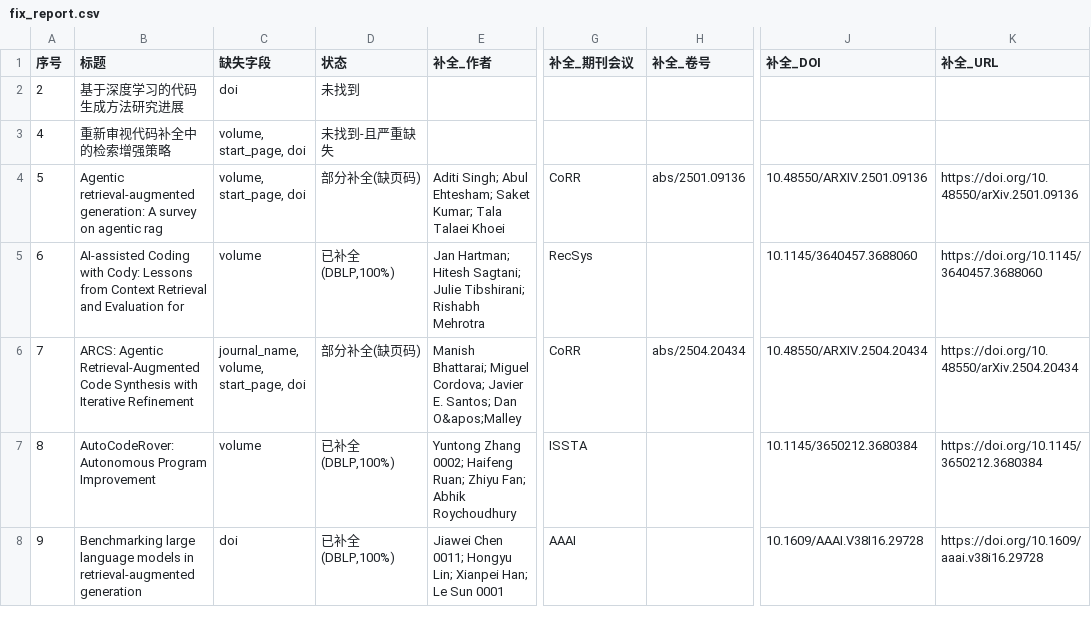
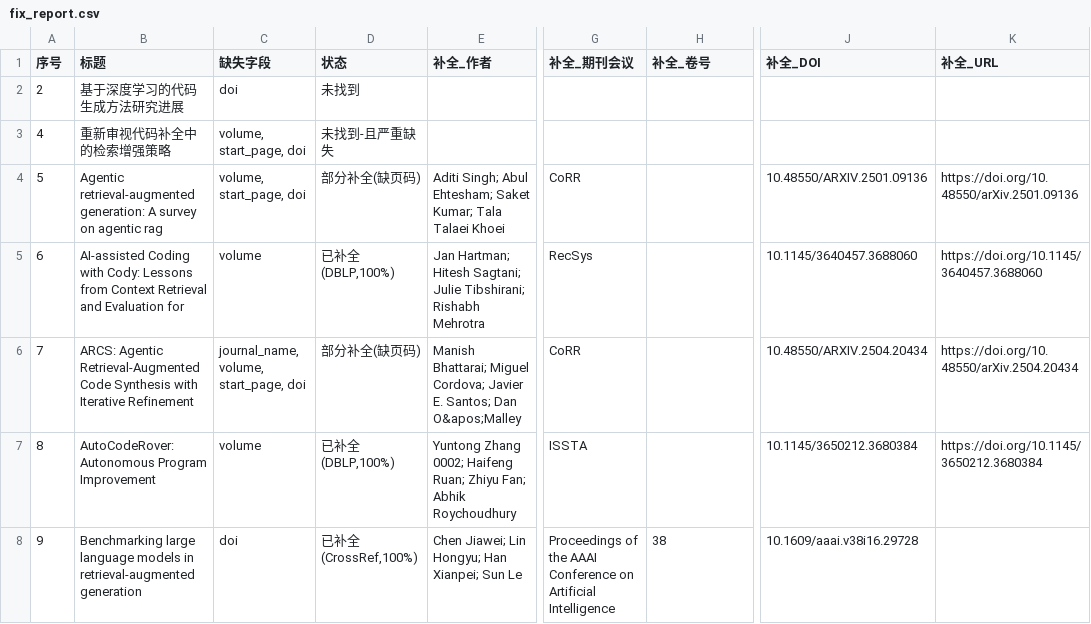
Before and after one commit to ying-hua/refill, a CSV file: fix_report.csv, drawn as a sheet; only a part is shown, gaps mark what is left out; the diff names each change by its address in the sheet, - before the commit and + after, or states it on an @@ line.

```diff
--- a/fix_report.csv
+++ b/fix_report.csv
-H4 (补全_卷号): abs/2501.09136
+H4 (补全_卷号): (empty)
-H6 (补全_卷号): abs/2504.20434
+H6 (补全_卷号): (empty)
-D8 (状态): 已补全(DBLP,100%)
+D8 (状态): 已补全(CrossRef,100%)
-E8 (补全_作者): Jiawei Chen 0011; Hongyu Lin; Xianpei Han; Le Sun 0001
+E8 (补全_作者): Chen Jiawei; Lin Hongyu; Han Xianpei; Sun Le
-G8 (补全_期刊会议): AAAI
+G8 (补全_期刊会议): Proceedings of the AAAI Conference on Artificial Intelligence
-H8 (补全_卷号): (empty)
+H8 (补全_卷号): 38
-J8 (补全_DOI): 10.1609/AAAI.V38I16.29728
+J8 (补全_DOI): 10.1609/aaai.v38i16.29728
-K8 (补全_URL): https://doi.org/10.1609/aaai.v38i16.29728
+K8 (补全_URL): (empty)
```
Also changed, not shown: 3 other files.
